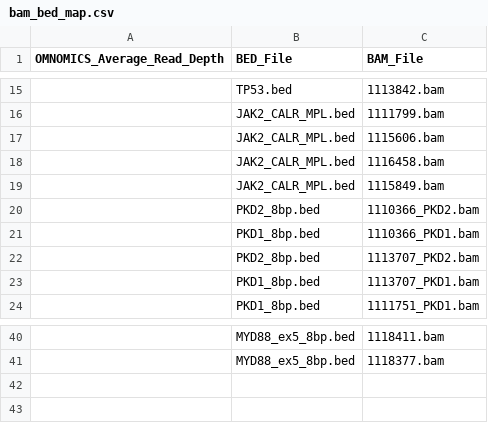
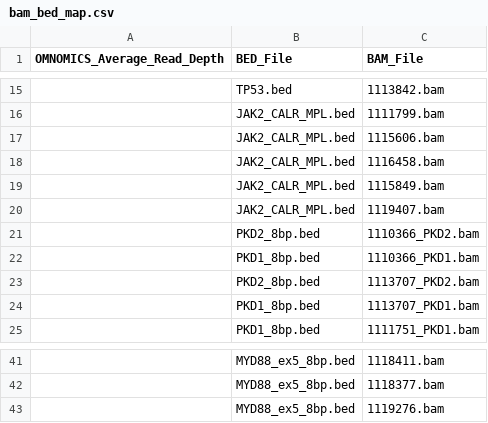
Before and after one commit to pfcv99/metrics_app, a CSV file: data/bam_bed_map/bam_bed_map.csv, drawn as a sheet; only a part is shown, gaps mark what is left out.

```diff
--- a/data/bam_bed_map/bam_bed_map.csv
+++ b/data/bam_bed_map/bam_bed_map.csv
@@ -19,2 +19,3 @@ OMNOMICS_Average_Read_Depth,BED_File,BAM_File
 ,JAK2_CALR_MPL.bed,1115849.bam
+,JAK2_CALR_MPL.bed,1119407.bam
 ,PKD2_8bp.bed,1110366_PKD2.bam
@@ -41 +42,2 @@ OMNOMICS_Average_Read_Depth,BED_File,BAM_File
 ,MYD88_ex5_8bp.bed,1118377.bam
+,MYD88_ex5_8bp.bed,1119276.bam
```
Also changed, not shown: 1 other file.
